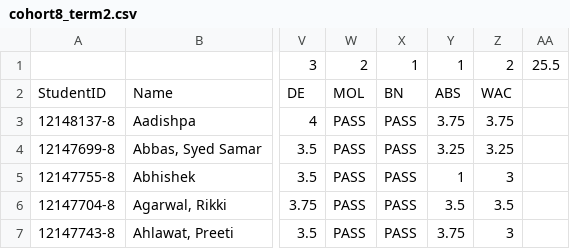
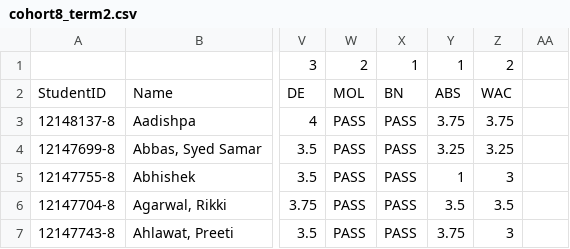
Before and after one commit to pgarcia041993/deleaves, a CSV file: public/csv/cohort8_term2.csv, drawn as a sheet; only a part is shown, gaps mark what is left out; the diff names each change by its address in the sheet, - before the commit and + after, or states it on an @@ line.

```diff
--- a/public/csv/cohort8_term2.csv
+++ b/public/csv/cohort8_term2.csv
-AA1: 25.5
+AA1: (empty)
```
Also changed, not shown: public/csv/cohort8_term1.csv.
